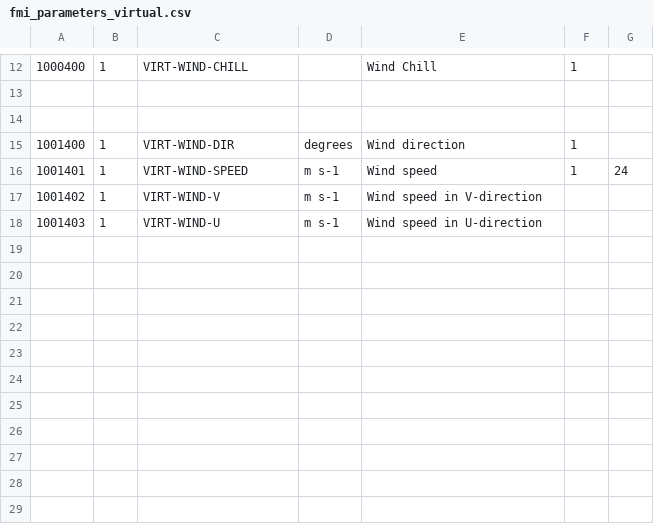
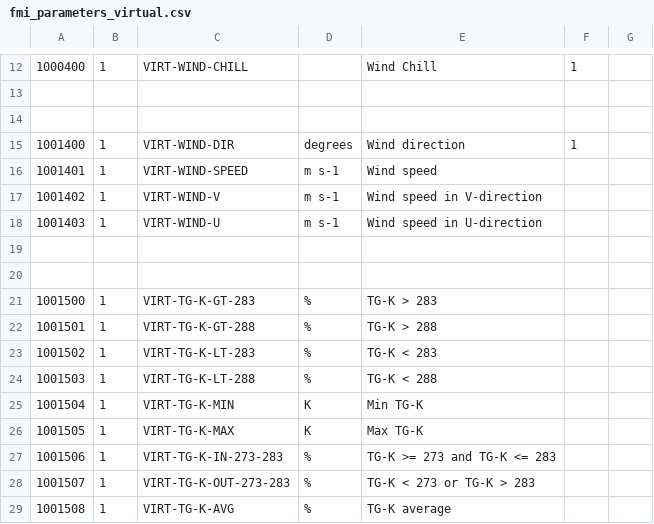
Before and after one commit to fmidev/smartmet-library-grid-files, a CSV file: cfg/fmi_parameters_virtual.csv, drawn as a sheet; only a part is shown, gaps mark what is left out.

```diff
--- a/cfg/fmi_parameters_virtual.csv
+++ b/cfg/fmi_parameters_virtual.csv
@@ -15,4 +15,15 @@
 1001400;1;VIRT-WIND-DIR;degrees;Wind direction;1;;
-1001401;1;VIRT-WIND-SPEED;m s-1;Wind speed;1;24;
+1001401;1;VIRT-WIND-SPEED;m s-1;Wind speed;;;
 1001402;1;VIRT-WIND-V;m s-1;Wind speed in V-direction;;;
 1001403;1;VIRT-WIND-U;m s-1;Wind speed in U-direction;;;
+
+
+1001500;1;VIRT-TG-K-GT-283;%;TG-K > 283;;;
+1001501;1;VIRT-TG-K-GT-288;%;TG-K > 288;;;
+1001502;1;VIRT-TG-K-LT-283;%;TG-K < 283;;;
+1001503;1;VIRT-TG-K-LT-288;%;TG-K < 288;;;
+1001504;1;VIRT-TG-K-MIN;K;Min TG-K;;;
+1001505;1;VIRT-TG-K-MAX;K;Max TG-K;;;
+1001506;1;VIRT-TG-K-IN-273-283;%;TG-K >= 273 and TG-K <= 283;;;
+1001507;1;VIRT-TG-K-OUT-273-283;%;TG-K < 273 or TG-K > 283;;;
+1001508;1;VIRT-TG-K-AVG;%;TG-K average;;;
```
Also changed, not shown: cfg/fmi_geometries.csv, cfg/fmi_levelId_grib2.csv, 15 other files.
